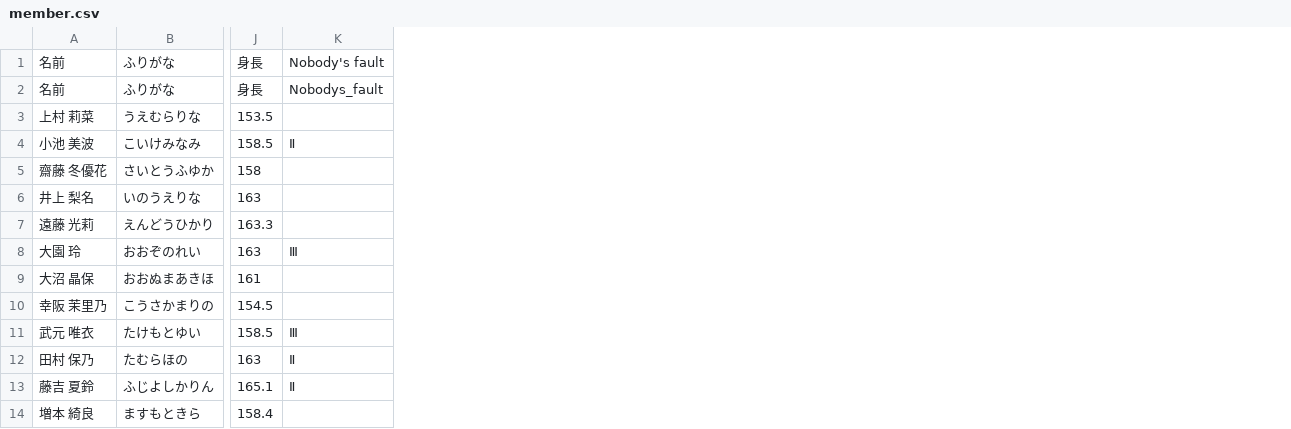
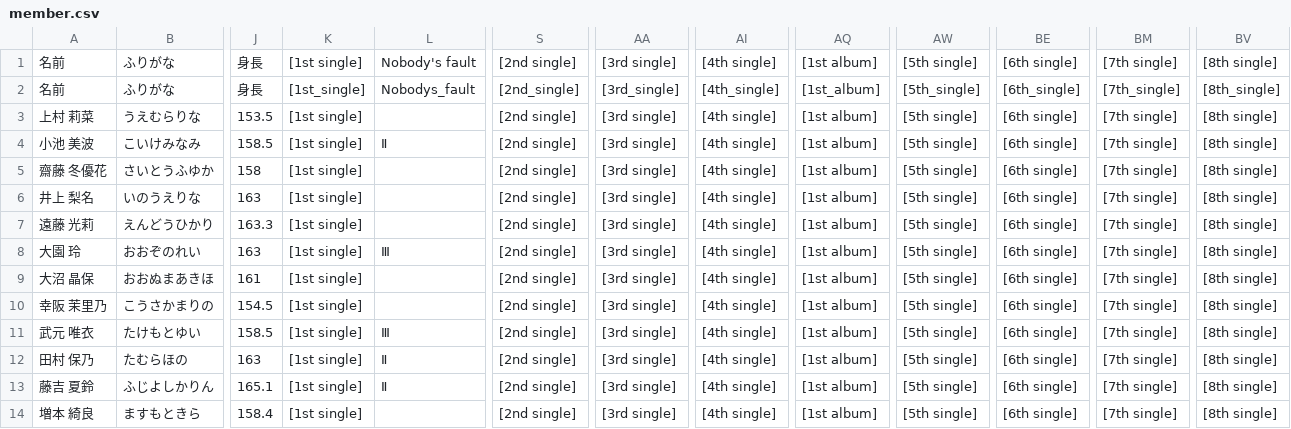
Before and after one commit to Sinosauropteryx-prima/english, a CSV file: setting/member.csv, drawn as a sheet; only a part is shown, gaps mark what is left out; the diff names each change by its address in the sheet, - before the commit and + after, or states it on an @@ line.

Commit message:
Update member.csv

```diff
--- a/setting/member.csv
+++ b/setting/member.csv
+column K, rows 1-14: [1st single] | [1st_single] | [1st single] | [1st single] | [1st single] | [1st single] | [1st single] | [1st single] | [1st single] | [1st single] | [1st single] | [1st single] | [1st single] | [1st single]
+column S, rows 1-14: [2nd single] | [2nd_single] | [2nd single] | [2nd single] | [2nd single] | [2nd single] | [2nd single] | [2nd single] | [2nd single] | [2nd single] | [2nd single] | [2nd single] | [2nd single] | [2nd single]
+column AA, rows 1-14: [3rd single] | [3rd_single] | [3rd single] | [3rd single] | [3rd single] | [3rd single] | [3rd single] | [3rd single] | [3rd single] | [3rd single] | [3rd single] | [3rd single] | [3rd single] | [3rd single]
+column AI, rows 1-14: [4th single] | [4th_single] | [4th single] | [4th single] | [4th single] | [4th single] | [4th single] | [4th single] | [4th single] | [4th single] | [4th single] | [4th single] | [4th single] | [4th single]
+column AQ, rows 1-14: [1st album] | [1st_album] | [1st album] | [1st album] | [1st album] | [1st album] | [1st album] | [1st album] | [1st album] | [1st album] | [1st album] | [1st album] | [1st album] | [1st album]
+column AW, rows 1-14: [5th single] | [5th_single] | [5th single] | [5th single] | [5th single] | [5th single] | [5th single] | [5th single] | [5th single] | [5th single] | [5th single] | [5th single] | [5th single] | [5th single]
+column BE, rows 1-14: [6th single] | [6th_single] | [6th single] | [6th single] | [6th single] | [6th single] | [6th single] | [6th single] | [6th single] | [6th single] | [6th single] | [6th single] | [6th single] | [6th single]
+column BM, rows 1-14: [7th single] | [7th_single] | [7th single] | [7th single] | [7th single] | [7th single] | [7th single] | [7th single] | [7th single] | [7th single] | [7th single] | [7th single] | [7th single] | [7th single]
+column BV, rows 1-14: [8th single] | [8th_single] | [8th single] | [8th single] | [8th single] | [8th single] | [8th single] | [8th single] | [8th single] | [8th single] | [8th single] | [8th single] | [8th single] | [8th single]
```
